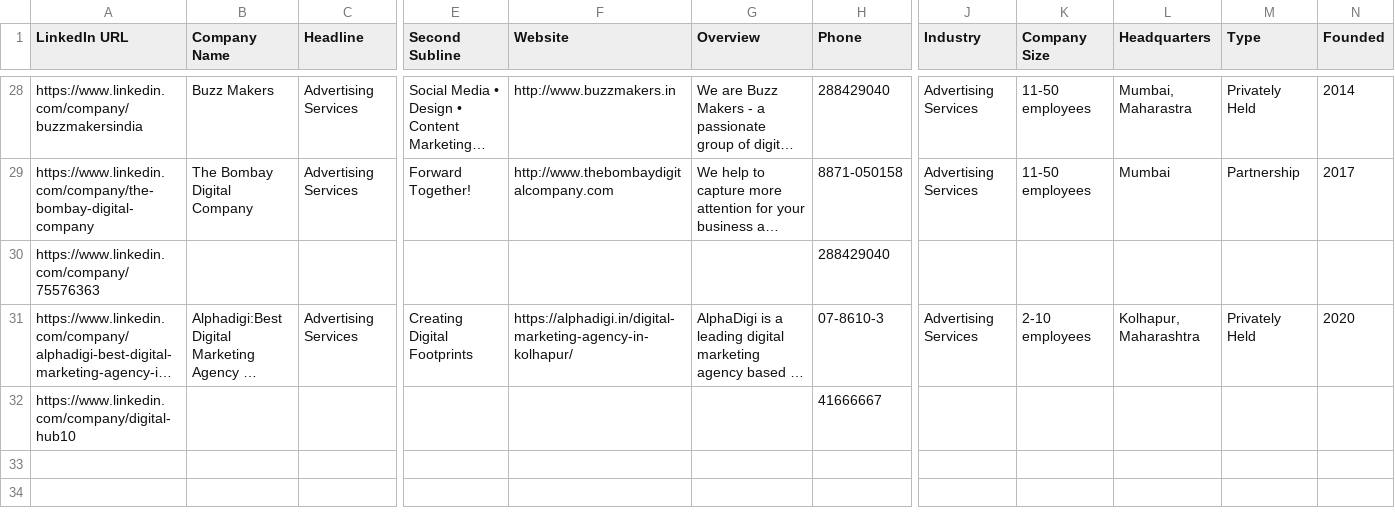
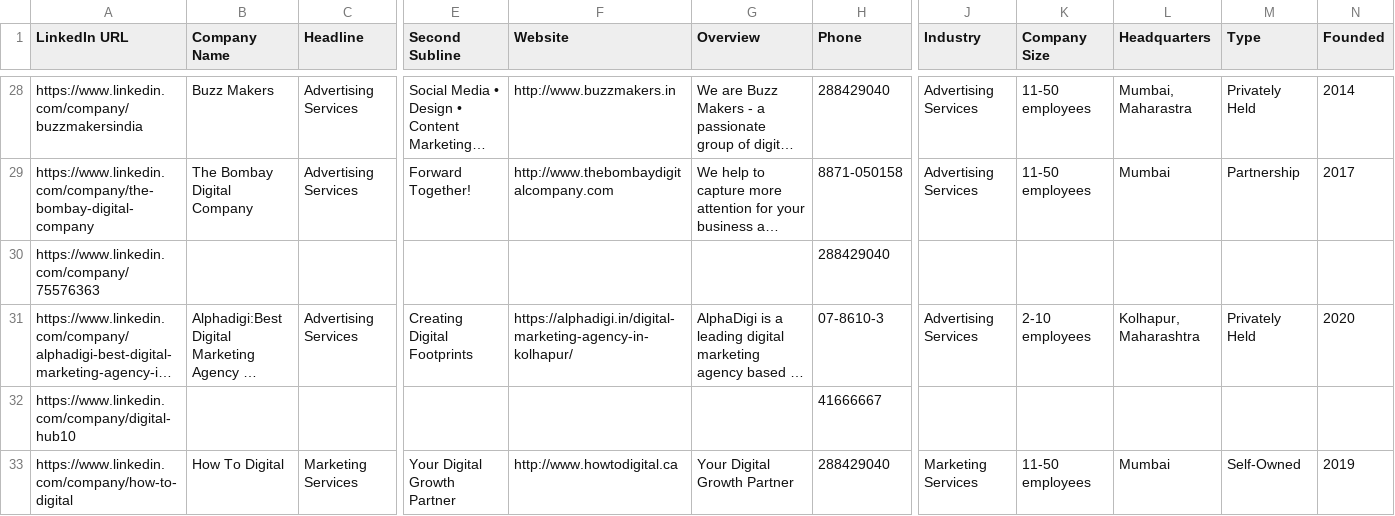
Before and after one commit to f11ps/outreach-automation, a CSV file: linkedin_companies.csv, drawn as a sheet; only a part is shown, gaps mark what is left out; long unchanged cells end in …; rows hold the shown columns only; the diff names each change by its address in the sheet, - before the commit and + after, or states it on an @@ line.

```diff
--- a/linkedin_companies.csv
+++ b/linkedin_companies.csv
+row 33: https://www.linkedin.com/company/how-to-digital | How To Digital | Marketing Services | Your Digital Growth Partner | http://www.howtodigital.ca | Your Digital Growth Partner | 288429040 | Marketing Services | 11-50 employees | Mumbai | Self-Owned | 2019
```
Also changed, not shown: 1 other file.
